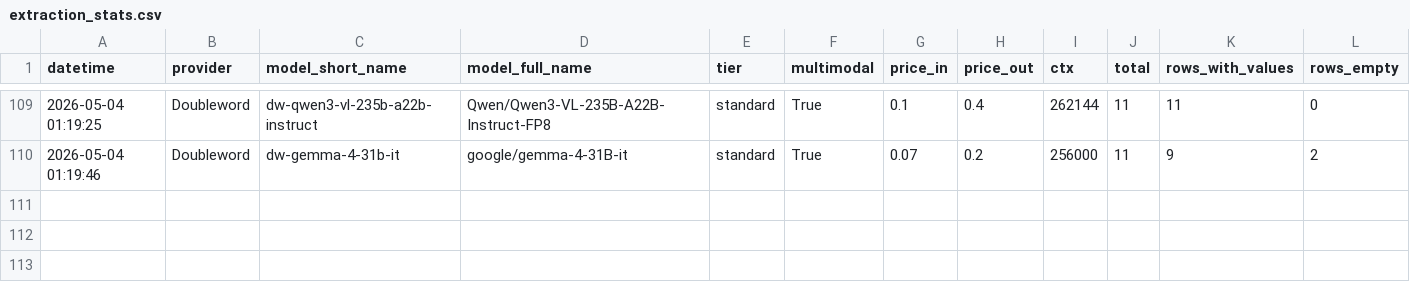
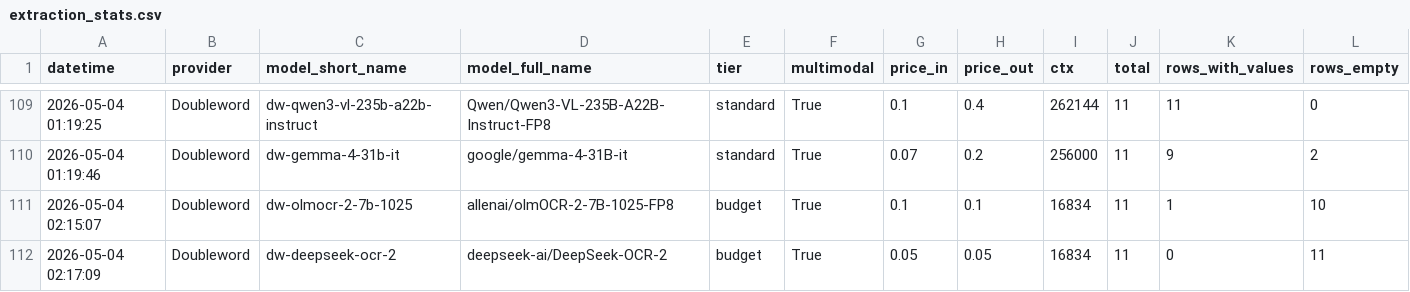
Before and after one commit to neomatrix369/playgroup_202602_docextract, a CSV file: data/extraction_stats.csv, drawn as a sheet; only a part is shown, gaps mark what is left out; rows hold the shown columns only; the diff names each change by its address in the sheet, - before the commit and + after, or states it on an @@ line.

```diff
--- a/data/extraction_stats.csv
+++ b/data/extraction_stats.csv
+row 111: 2026-05-04 02:15:07 | Doubleword | dw-olmocr-2-7b-1025 | allenai/olmOCR-2-7B-1025-FP8 | budget | True | 0.1 | 0.1 | 16834 | 11 | 1 | 10
+row 112: 2026-05-04 02:17:09 | Doubleword | dw-deepseek-ocr-2 | deepseek-ai/DeepSeek-OCR-2 | budget | True | 0.05 | 0.05 | 16834 | 11 | 0 | 11
```
Also changed, not shown: data/extraction_call_log.csv, 3 other files.
